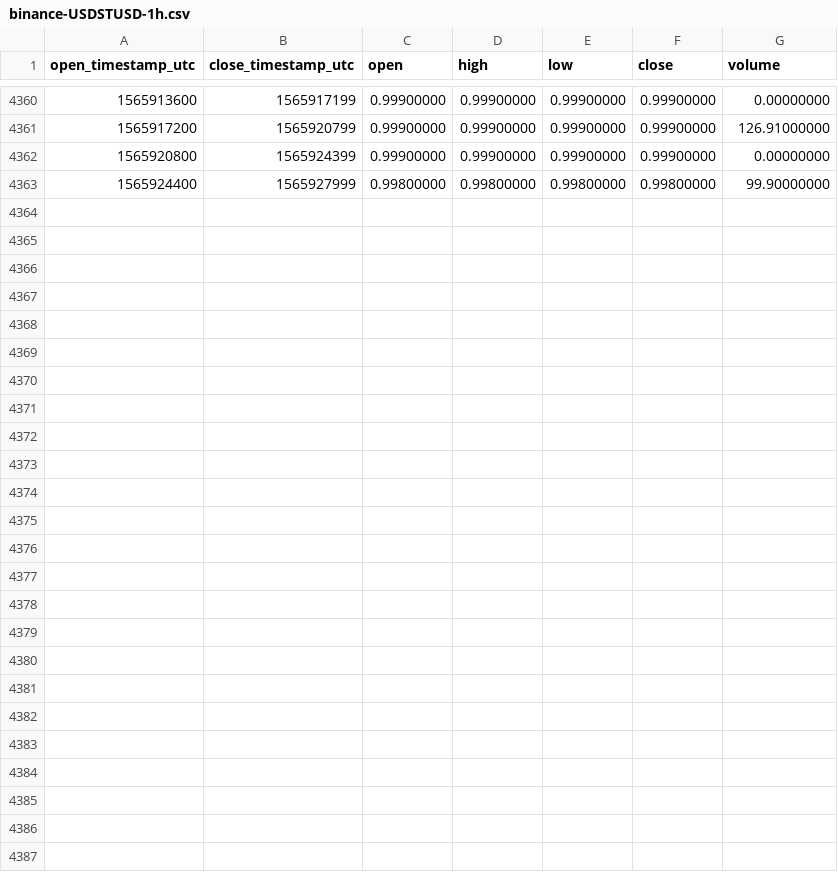
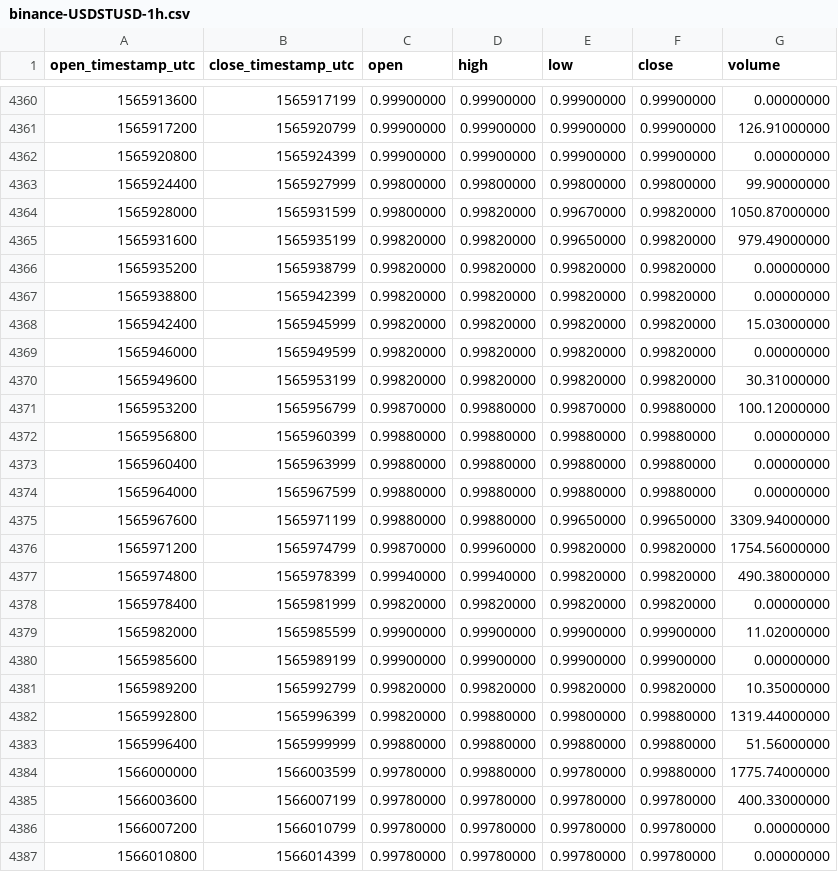
Before and after one commit to cryptobigbro/binance-USDSTUSD, a CSV file: binance-USDSTUSD-1h.csv, drawn as a sheet; only a part is shown, gaps mark what is left out; the diff names each change by its address in the sheet, - before the commit and + after, or states it on an @@ line.

Commit message:
Update OHLCV data.

```diff
--- a/binance-USDSTUSD-1h.csv
+++ b/binance-USDSTUSD-1h.csv
+row 4364: 1565928000 | 1565931599 | 0.99800000 | 0.99820000 | 0.99670000 | 0.99820000 | 1050.87000000
+row 4365: 1565931600 | 1565935199 | 0.99820000 | 0.99820000 | 0.99650000 | 0.99820000 | 979.49000000
+row 4366: 1565935200 | 1565938799 | 0.99820000 | 0.99820000 | 0.99820000 | 0.99820000 | 0.00000000
+row 4367: 1565938800 | 1565942399 | 0.99820000 | 0.99820000 | 0.99820000 | 0.99820000 | 0.00000000
+row 4368: 1565942400 | 1565945999 | 0.99820000 | 0.99820000 | 0.99820000 | 0.99820000 | 15.03000000
+row 4369: 1565946000 | 1565949599 | 0.99820000 | 0.99820000 | 0.99820000 | 0.99820000 | 0.00000000
+row 4370: 1565949600 | 1565953199 | 0.99820000 | 0.99820000 | 0.99820000 | 0.99820000 | 30.31000000
+row 4371: 1565953200 | 1565956799 | 0.99870000 | 0.99880000 | 0.99870000 | 0.99880000 | 100.12000000
+row 4372: 1565956800 | 1565960399 | 0.99880000 | 0.99880000 | 0.99880000 | 0.99880000 | 0.00000000
+row 4373: 1565960400 | 1565963999 | 0.99880000 | 0.99880000 | 0.99880000 | 0.99880000 | 0.00000000
+row 4374: 1565964000 | 1565967599 | 0.99880000 | 0.99880000 | 0.99880000 | 0.99880000 | 0.00000000
+row 4375: 1565967600 | 1565971199 | 0.99880000 | 0.99880000 | 0.99650000 | 0.99650000 | 3309.94000000
+row 4376: 1565971200 | 1565974799 | 0.99870000 | 0.99960000 | 0.99820000 | 0.99820000 | 1754.56000000
+row 4377: 1565974800 | 1565978399 | 0.99940000 | 0.99940000 | 0.99820000 | 0.99820000 | 490.38000000
+row 4378: 1565978400 | 1565981999 | 0.99820000 | 0.99820000 | 0.99820000 | 0.99820000 | 0.00000000
+row 4379: 1565982000 | 1565985599 | 0.99900000 | 0.99900000 | 0.99900000 | 0.99900000 | 11.02000000
+row 4380: 1565985600 | 1565989199 | 0.99900000 | 0.99900000 | 0.99900000 | 0.99900000 | 0.00000000
+row 4381: 1565989200 | 1565992799 | 0.99820000 | 0.99820000 | 0.99820000 | 0.99820000 | 10.35000000
+row 4382: 1565992800 | 1565996399 | 0.99820000 | 0.99880000 | 0.99800000 | 0.99880000 | 1319.44000000
+row 4383: 1565996400 | 1565999999 | 0.99880000 | 0.99880000 | 0.99880000 | 0.99880000 | 51.56000000
+row 4384: 1566000000 | 1566003599 | 0.99780000 | 0.99880000 | 0.99780000 | 0.99880000 | 1775.74000000
+row 4385: 1566003600 | 1566007199 | 0.99780000 | 0.99780000 | 0.99780000 | 0.99780000 | 400.33000000
+row 4386: 1566007200 | 1566010799 | 0.99780000 | 0.99780000 | 0.99780000 | 0.99780000 | 0.00000000
+row 4387: 1566010800 | 1566014399 | 0.99780000 | 0.99780000 | 0.99780000 | 0.99780000 | 0.00000000
```
Also changed, not shown: binance-USDSTUSD-1d.csv.
